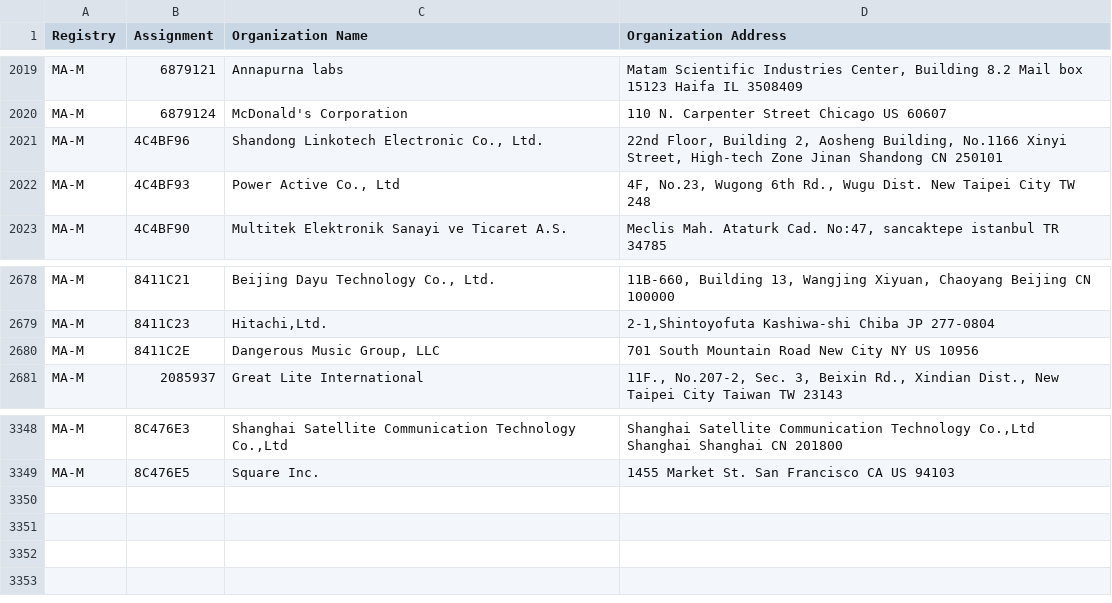
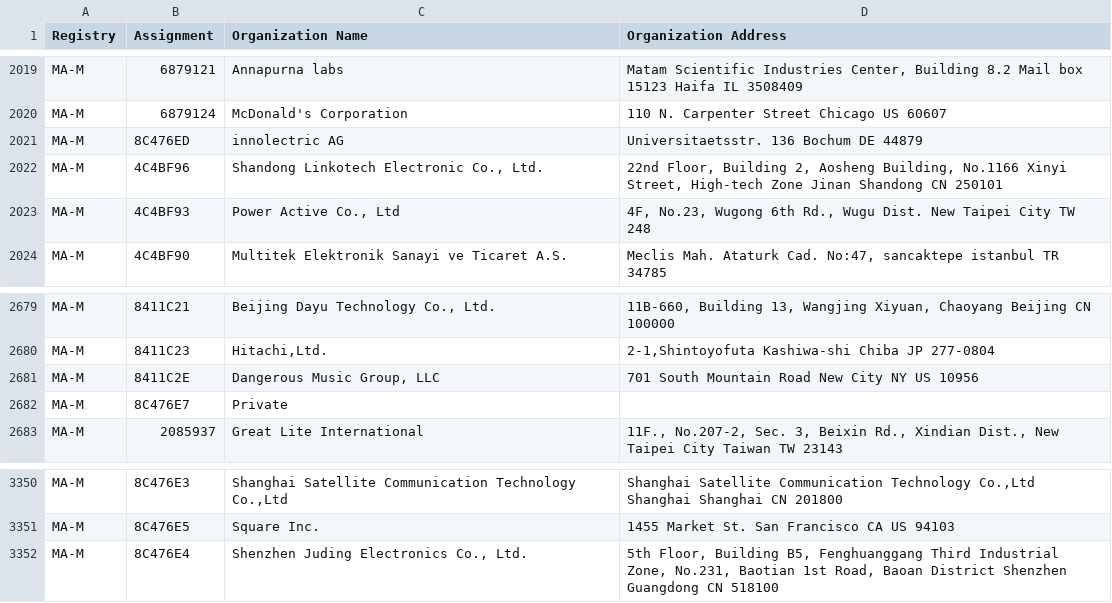
Before and after one commit to bedestall5/mac-ages, a CSV file: data/ieee/mam.csv, drawn as a sheet; only a part is shown, gaps mark what is left out; the diff names each change by its address in the sheet, - before the commit and + after, or states it on an @@ line.

```diff
--- a/data/ieee/mam.csv
+++ b/data/ieee/mam.csv
+row 2021: MA-M | 8C476ED | innolectric AG | Universitaetsstr. 136 Bochum DE 44879
+row 2682: MA-M | 8C476E7 | Private
+row 3352: MA-M | 8C476E4 | Shenzhen Juding Electronics Co., Ltd. | 5th Floor, Building B5, Fenghuanggang Third Industrial Zone, No.231, Baotian 1st Road, Baoan District Shenzhen Guangdong CN 518100
```
Also changed, not shown: data/ieee/iab.csv, 2 other files.
